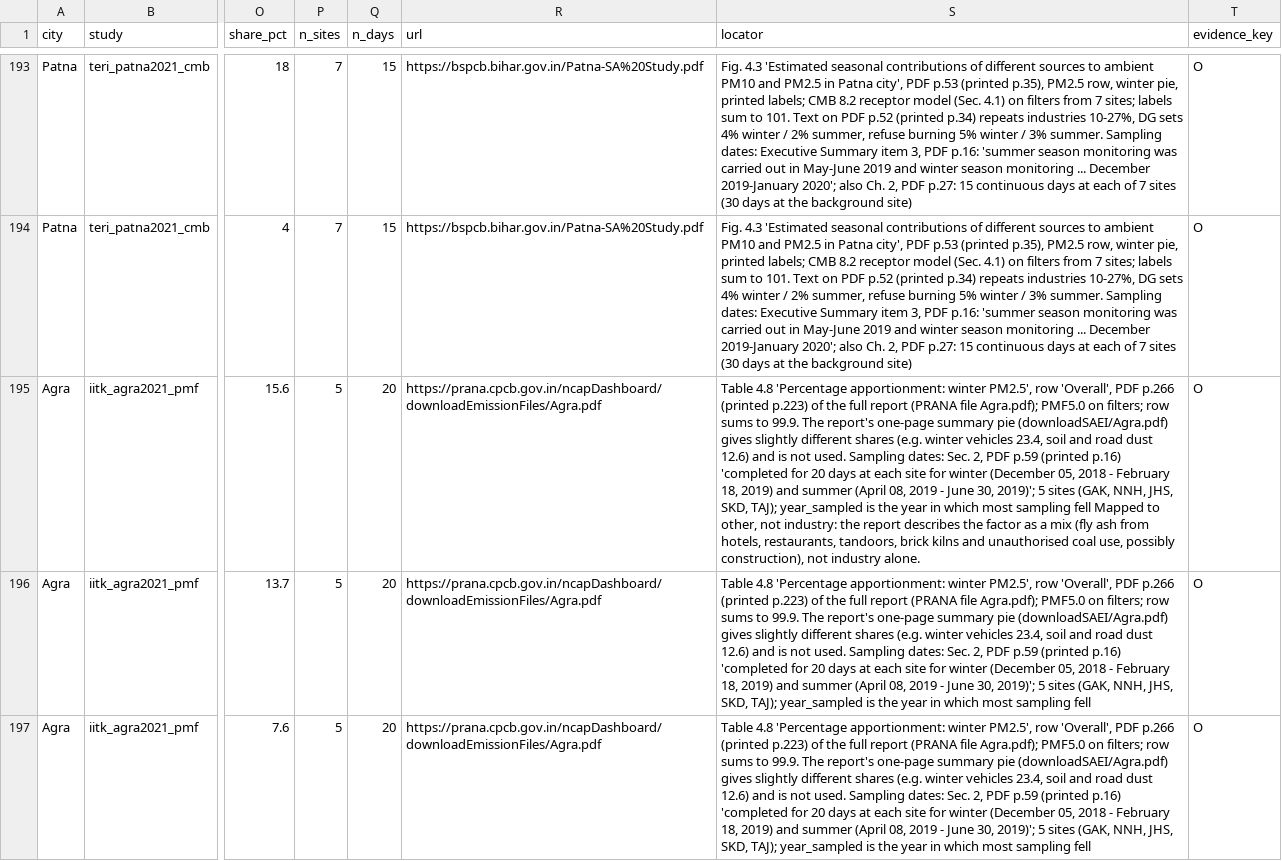
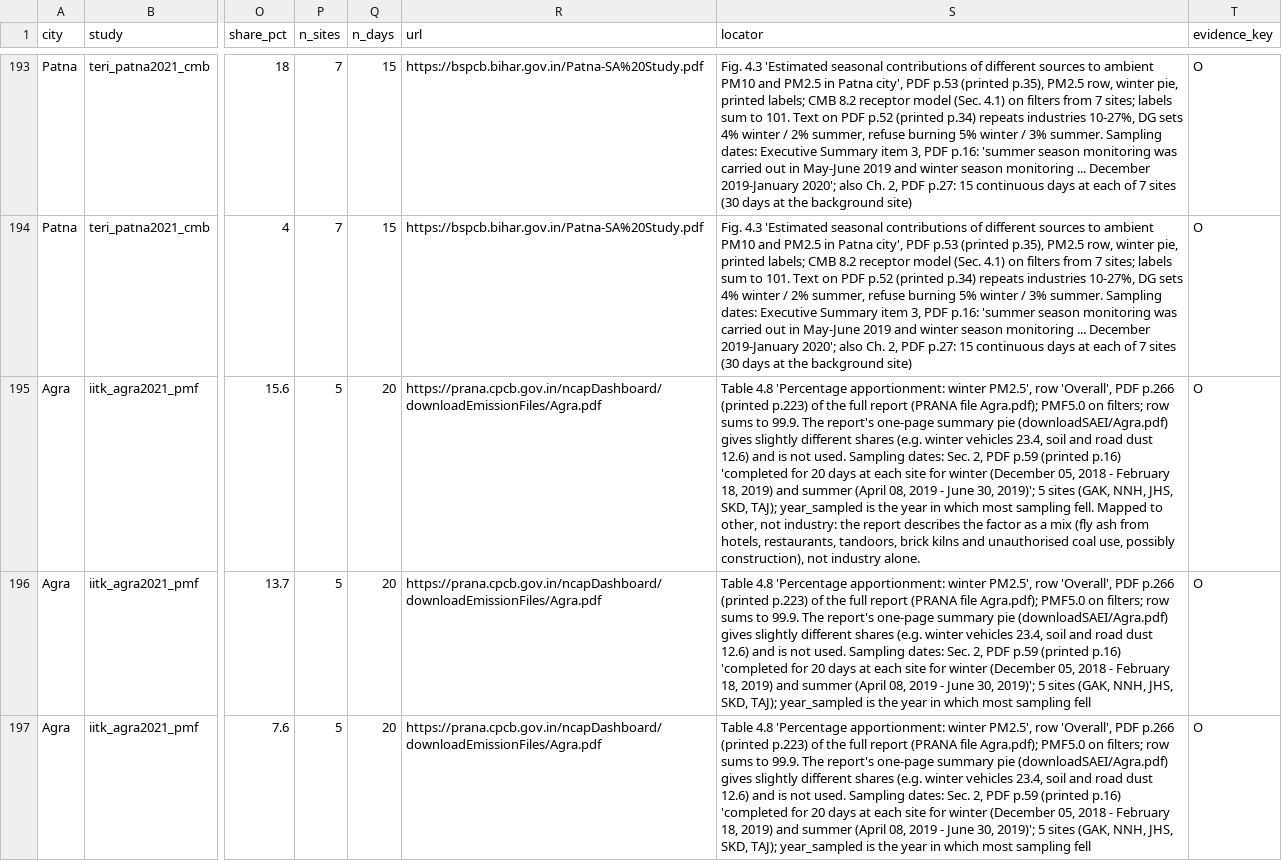
Before and after one commit to dogluk/air-apocalypse, a CSV file: health/data/causes_transcribed.csv, drawn as a sheet; only a part is shown, gaps mark what is left out; the diff covers the shown part only; the diff names each change by its address in the sheet, - before the commit and + after, or states it on an @@ line.

```diff
--- a/health/data/causes_transcribed.csv
+++ b/health/data/causes_transcribed.csv
-S195 (locator): …most sampling fell Mapped to…
+S195 (locator): …most sampling fell. Mapped to…
```
Also changed, not shown: 13 edited cells elsewhere in this file, health/data/causes.csv, 3 other files.
